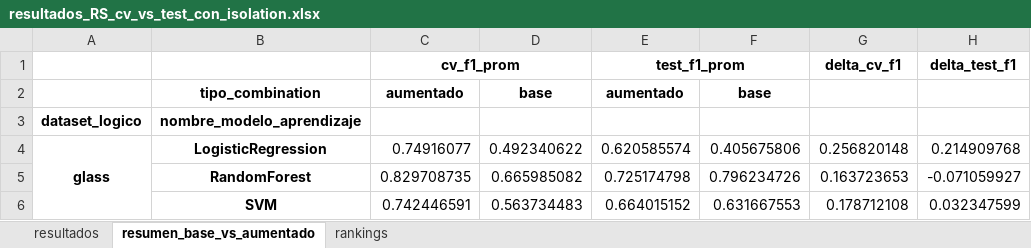
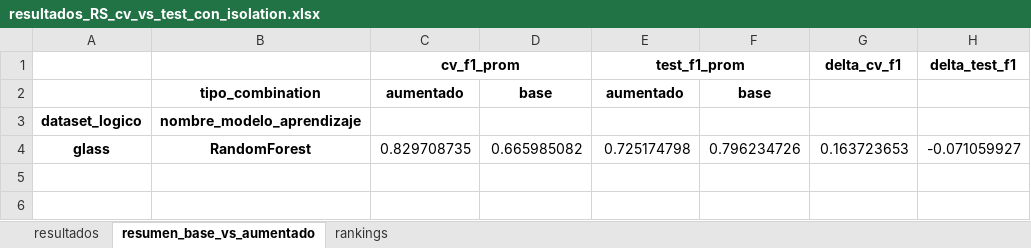
Before and after one commit to jnatmed/armado-tesina, an Excel workbook: codigo/resultados/resultados_RS_cv_vs_test_con_isolation.xlsx, sheet resumen_base_vs_aumentado, drawn as a sheet; values as stored, in another font and other column widths than the file's, no borders; removed rows and columns are numbered as before the commit, all else as after; the diff names each change by its address in the sheet, - before the commit and + after, or states it on an @@ line.

```diff
--- a/codigo/resultados/resultados_RS_cv_vs_test_con_isolation.xlsx (sheet resumen_base_vs_aumentado)
+++ b/codigo/resultados/resultados_RS_cv_vs_test_con_isolation.xlsx (sheet resumen_base_vs_aumentado)
-row 4: glass | LogisticRegression | 0.74916077 | 0.492340622 | 0.620585574 | 0.405675806 | 0.256820148 | 0.214909768
-A4: (empty)
+A4: glass
-row 6:  | SVM | 0.742446591 | 0.563734483 | 0.664015152 | 0.631667553 | 0.178712108 | 0.032347599
```
Also changed, not shown: sheet resultados, sheet rankings, codigo/datasets/datasets_aumentados/logs/pcsmote/por_muestras/con_isolation/log_pcsmote_x_muestra_glass_D25_R25_PPproporcion.xlsx, codigo/datasets/datasets_aumentados/logs/pcsmote/por_muestras/con_isolation/log_pcsmote_x_muestra_glass_D25_R25_Pentropia.xlsx, 50 other files.
